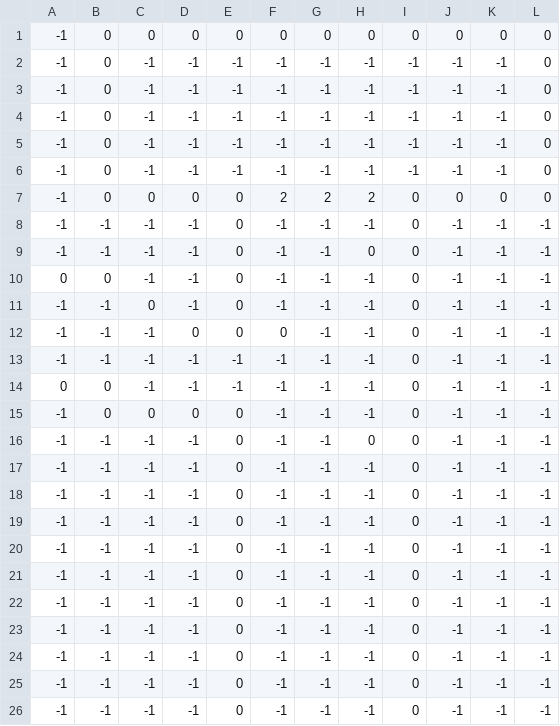
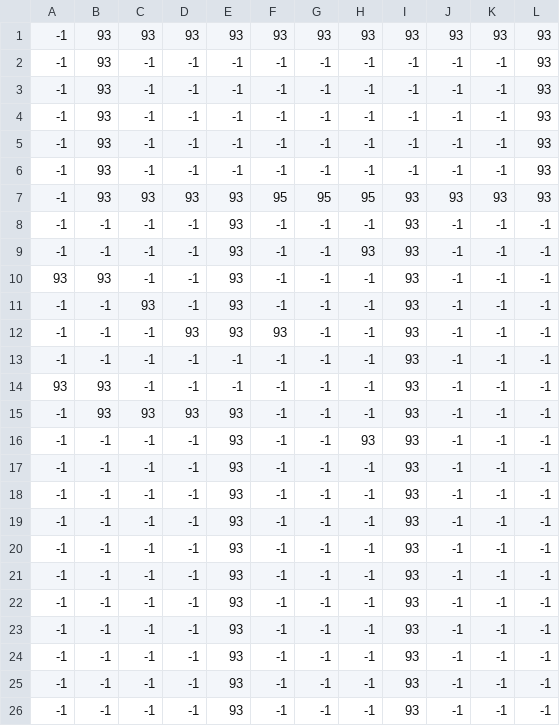
Before and after one commit to Zoddhand/Gam, a CSV file: Maps/044_Collision Layer.csv, drawn as a sheet.

```diff
--- a/Maps/044_Collision Layer.csv
+++ b/Maps/044_Collision Layer.csv
@@ -1,26 +1,26 @@
--1,0,0,0,0,0,0,0,0,0,0,0
--1,0,-1,-1,-1,-1,-1,-1,-1,-1,-1,0
--1,0,-1,-1,-1,-1,-1,-1,-1,-1,-1,0
--1,0,-1,-1,-1,-1,-1,-1,-1,-1,-1,0
--1,0,-1,-1,-1,-1,-1,-1,-1,-1,-1,0
--1,0,-1,-1,-1,-1,-1,-1,-1,-1,-1,0
--1,0,0,0,0,2,2,2,0,0,0,0
--1,-1,-1,-1,0,-1,-1,-1,0,-1,-1,-1
--1,-1,-1,-1,0,-1,-1,0,0,-1,-1,-1
-0,0,-1,-1,0,-1,-1,-1,0,-1,-1,-1
--1,-1,0,-1,0,-1,-1,-1,0,-1,-1,-1
--1,-1,-1,0,0,0,-1,-1,0,-1,-1,-1
--1,-1,-1,-1,-1,-1,-1,-1,0,-1,-1,-1
-0,0,-1,-1,-1,-1,-1,-1,0,-1,-1,-1
--1,0,0,0,0,-1,-1,-1,0,-1,-1,-1
--1,-1,-1,-1,0,-1,-1,0,0,-1,-1,-1
--1,-1,-1,-1,0,-1,-1,-1,0,-1,-1,-1
--1,-1,-1,-1,0,-1,-1,-1,0,-1,-1,-1
--1,-1,-1,-1,0,-1,-1,-1,0,-1,-1,-1
--1,-1,-1,-1,0,-1,-1,-1,0,-1,-1,-1
--1,-1,-1,-1,0,-1,-1,-1,0,-1,-1,-1
--1,-1,-1,-1,0,-1,-1,-1,0,-1,-1,-1
--1,-1,-1,-1,0,-1,-1,-1,0,-1,-1,-1
--1,-1,-1,-1,0,-1,-1,-1,0,-1,-1,-1
--1,-1,-1,-1,0,-1,-1,-1,0,-1,-1,-1
--1,-1,-1,-1,0,-1,-1,-1,0,-1,-1,-1
+-1,93,93,93,93,93,93,93,93,93,93,93
+-1,93,-1,-1,-1,-1,-1,-1,-1,-1,-1,93
+-1,93,-1,-1,-1,-1,-1,-1,-1,-1,-1,93
+-1,93,-1,-1,-1,-1,-1,-1,-1,-1,-1,93
+-1,93,-1,-1,-1,-1,-1,-1,-1,-1,-1,93
+-1,93,-1,-1,-1,-1,-1,-1,-1,-1,-1,93
+-1,93,93,93,93,95,95,95,93,93,93,93
+-1,-1,-1,-1,93,-1,-1,-1,93,-1,-1,-1
+-1,-1,-1,-1,93,-1,-1,93,93,-1,-1,-1
+93,93,-1,-1,93,-1,-1,-1,93,-1,-1,-1
+-1,-1,93,-1,93,-1,-1,-1,93,-1,-1,-1
+-1,-1,-1,93,93,93,-1,-1,93,-1,-1,-1
+-1,-1,-1,-1,-1,-1,-1,-1,93,-1,-1,-1
+93,93,-1,-1,-1,-1,-1,-1,93,-1,-1,-1
+-1,93,93,93,93,-1,-1,-1,93,-1,-1,-1
+-1,-1,-1,-1,93,-1,-1,93,93,-1,-1,-1
+-1,-1,-1,-1,93,-1,-1,-1,93,-1,-1,-1
+-1,-1,-1,-1,93,-1,-1,-1,93,-1,-1,-1
+-1,-1,-1,-1,93,-1,-1,-1,93,-1,-1,-1
+-1,-1,-1,-1,93,-1,-1,-1,93,-1,-1,-1
+-1,-1,-1,-1,93,-1,-1,-1,93,-1,-1,-1
+-1,-1,-1,-1,93,-1,-1,-1,93,-1,-1,-1
+-1,-1,-1,-1,93,-1,-1,-1,93,-1,-1,-1
+-1,-1,-1,-1,93,-1,-1,-1,93,-1,-1,-1
+-1,-1,-1,-1,93,-1,-1,-1,93,-1,-1,-1
+-1,-1,-1,-1,93,-1,-1,-1,93,-1,-1,-1
```
Also changed, not shown: Maps/043_Collision Layer.csv, Maps/045_Spawn Layer.csv, 42 other files.
